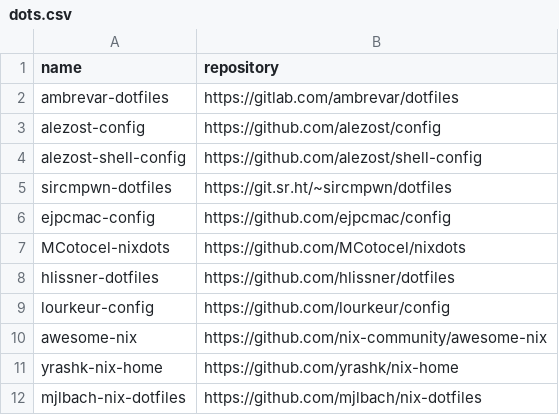
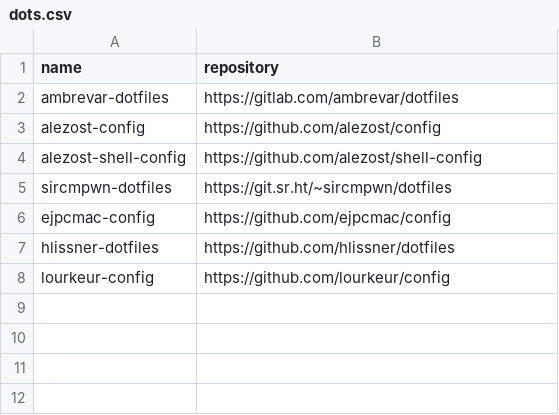
Before and after one commit to easbarba/lar, a CSV file: .config/floss/dots.csv, drawn as a sheet.

Commit message:
floss/dots: rm nix dots

```diff
--- a/.config/floss/dots.csv
+++ b/.config/floss/dots.csv
@@ -6,7 +6,3 @@ sircmpwn-dotfiles,https://git.sr.ht/~sircmpwn/dotfiles
 ejpcmac-config,https://github.com/ejpcmac/config
-MCotocel-nixdots,https://github.com/MCotocel/nixdots
 hlissner-dotfiles,https://github.com/hlissner/dotfiles
 lourkeur-config,https://github.com/lourkeur/config
-awesome-nix,https://github.com/nix-community/awesome-nix
-yrashk-nix-home,https://github.com/yrashk/nix-home
-mjlbach-nix-dotfiles,https://github.com/mjlbach/nix-dotfiles
```
